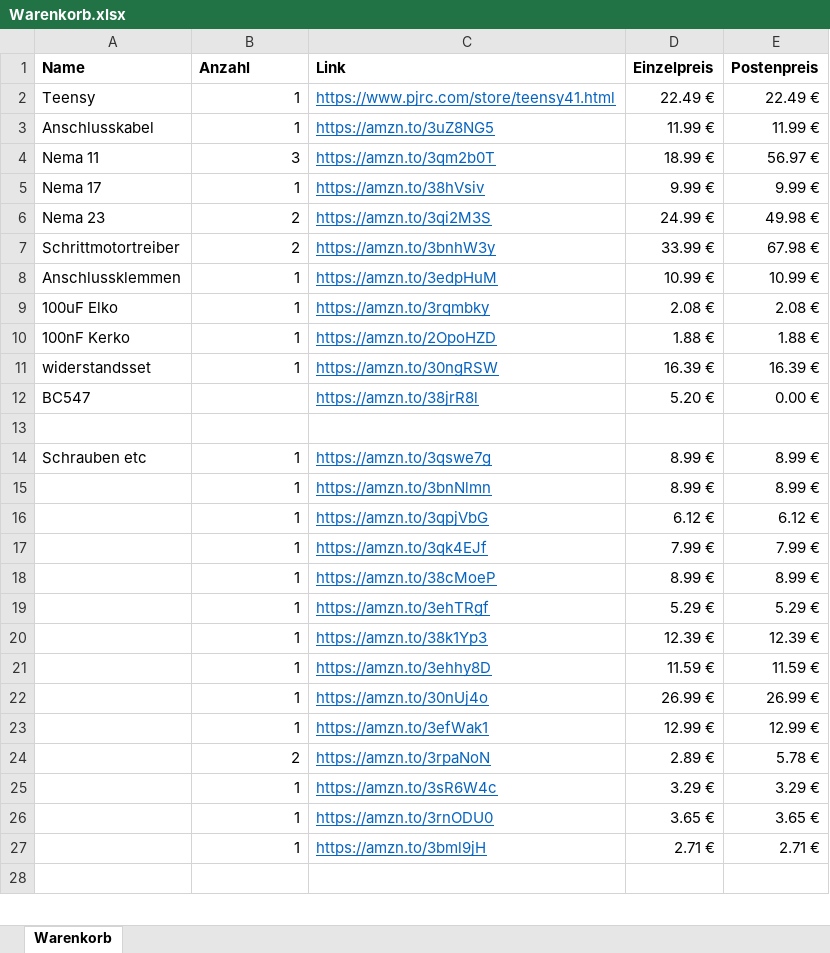
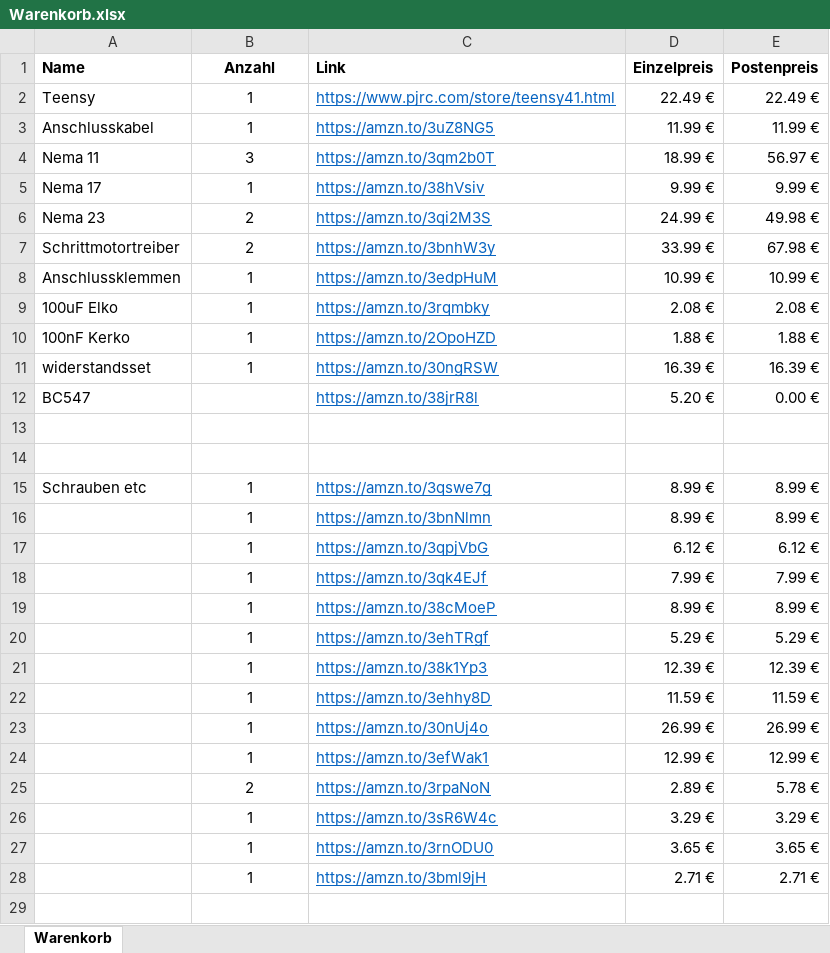
Before and after one commit to AMPrO-3D/Roboterarm, an Excel workbook: Warenkorb/Warenkorb.xlsx, sheet Warenkorb, drawn as a sheet; only a part is shown; values as stored, in another font and other column widths than the file's, no borders; addresses are those after the commit; the diff covers the shown part only; the diff names each change by its address in the sheet, - before the commit and + after, or states it on an @@ line.

```diff
--- a/Warenkorb/Warenkorb.xlsx (sheet Warenkorb)
+++ b/Warenkorb/Warenkorb.xlsx (sheet Warenkorb)
-B1 alignment: left
+B1 alignment: center
-B2:B11 alignment: right
+B2:B11 alignment: center
+row 14: (empty)
-B15:B28 alignment: right
+B15:B28 alignment: center
```
Also changed, not shown: 1 edited cell and cell formats elsewhere in this sheet, formulas that keep their value, 1 other file.
